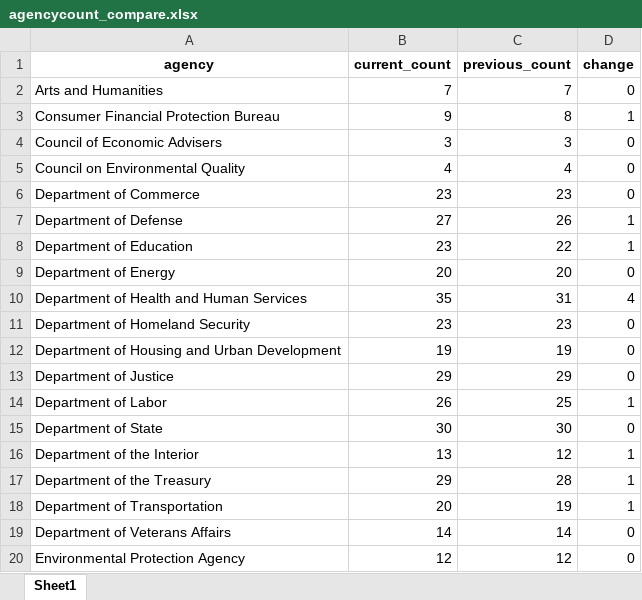
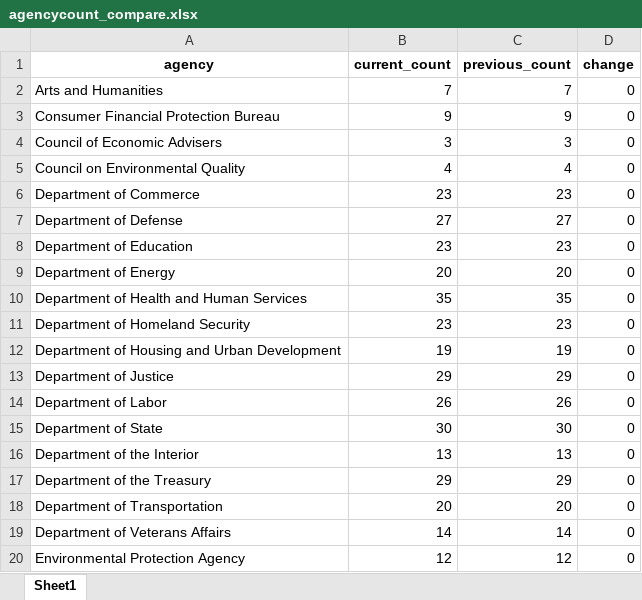
Before and after one commit to amkessler/biden_transition_teams, an Excel workbook: output/agencycount_compare.xlsx, sheet Sheet1, drawn as a sheet; only a part is shown; values as stored, in another font and other column widths than the file's, no borders; the diff covers the shown part only; the diff names each change by its address in the sheet, - before the commit and + after, or states it on an @@ line.

```diff
--- a/output/agencycount_compare.xlsx (sheet Sheet1)
+++ b/output/agencycount_compare.xlsx (sheet Sheet1)
-C3 (previous_count): 8
+C3 (previous_count): 9
-D3 (change): 1
+D3 (change): 0
-C7 (previous_count): 26
+C7 (previous_count): 27
-D7:D8 (change): 1
+D7:D8 (change): 0
-C8 (previous_count): 22
+C8 (previous_count): 23
-C10 (previous_count): 31
+C10 (previous_count): 35
-D10 (change): 4
+D10 (change): 0
-C14 (previous_count): 25
+C14 (previous_count): 26
-D14 (change): 1
+D14 (change): 0
-C16 (previous_count): 12
+C16 (previous_count): 13
-D16:D18 (change): 1
+D16:D18 (change): 0
-C17 (previous_count): 28
+C17 (previous_count): 29
-C18 (previous_count): 19
+C18 (previous_count): 20
```
Also changed, not shown: 8 edited cells elsewhere in this sheet, output/agencyreviewteams.xlsx, output/newnames.xlsx, 1 other file.
